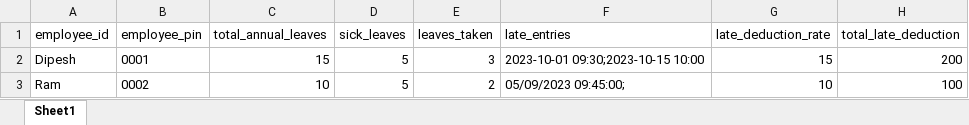
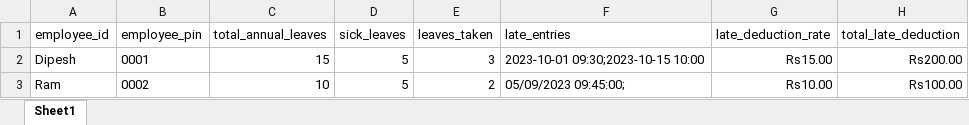
Before and after one commit to DpeshM/blqleavemanage, an Excel workbook: employee_leave_records.xlsx, sheet Sheet1, drawn as a sheet; values as stored, in another font and other column widths than the file's, no borders; charts and pictures not drawn; the diff names each change by its address in the sheet, - before the commit and + after, or states it on an @@ line.

Commit message:
Add files via upload

```diff
--- a/employee_leave_records.xlsx (sheet Sheet1)
+++ b/employee_leave_records.xlsx (sheet Sheet1)
-G2 (late_deduction_rate): 15
+G2 (late_deduction_rate): Rs15.00
-H2 (total_late_deduction): 200
+H2 (total_late_deduction): Rs200.00
-G3 (late_deduction_rate): 10
+G3 (late_deduction_rate): Rs10.00
-H3 (total_late_deduction): 100
+H3 (total_late_deduction): Rs100.00
```
